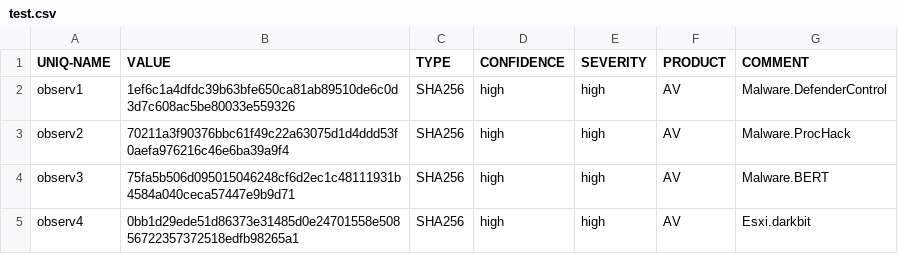
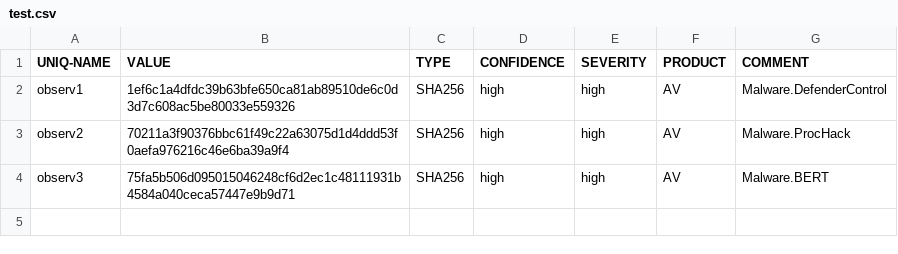
Before and after one commit to vsu748nh/test, a CSV file: test.csv, drawn as a sheet.

Commit message:
Update test.csv

```diff
--- a/test.csv
+++ b/test.csv
@@ -4,2 +4 @@ observ2,70211a3f90376bbc61f49c22a63075d1d4ddd53f0aefa976216c46e6ba39a9f4,SHA256,
 observ3,75fa5b506d095015046248cf6d2ec1c48111931b4584a040ceca57447e9b9d71,SHA256,high,high,AV,Malware.BERT
-observ4,0bb1d29ede51d86373e31485d0e24701558e50856722357372518edfb98265a1,SHA256,high,high,AV,Esxi.darkbit
```
